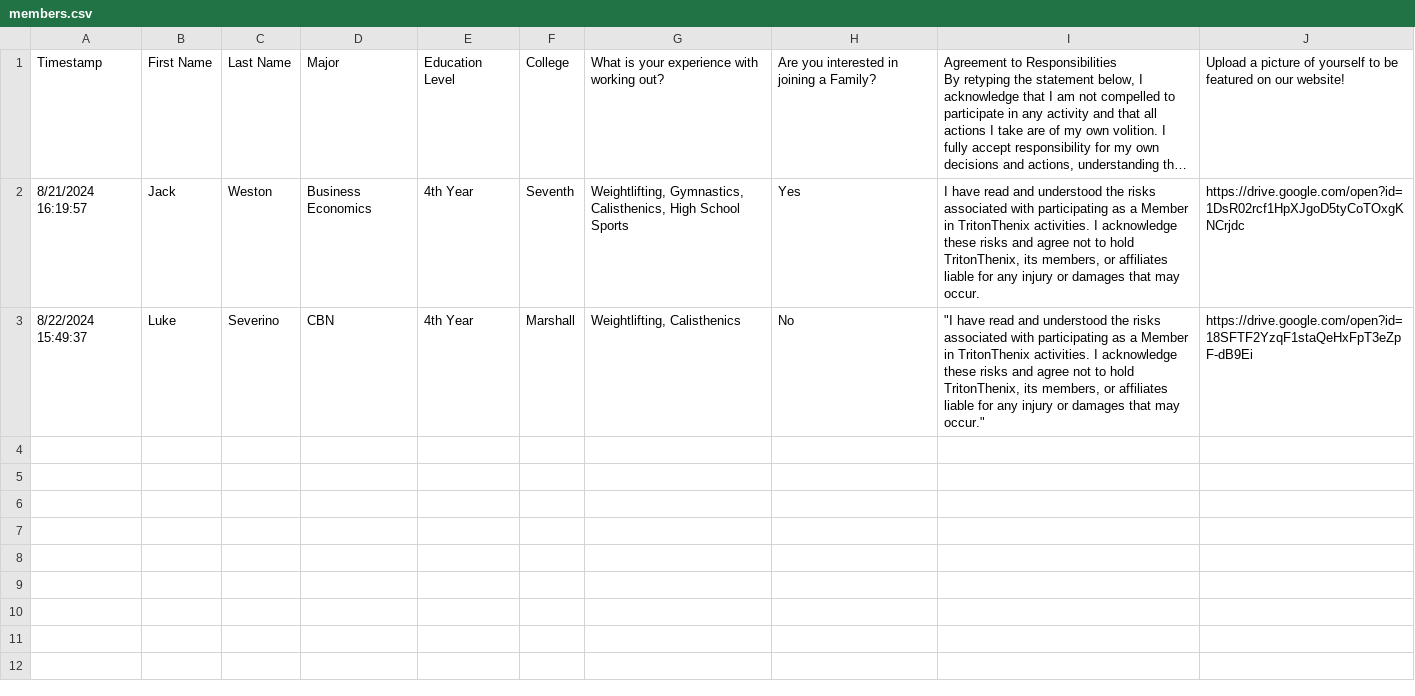
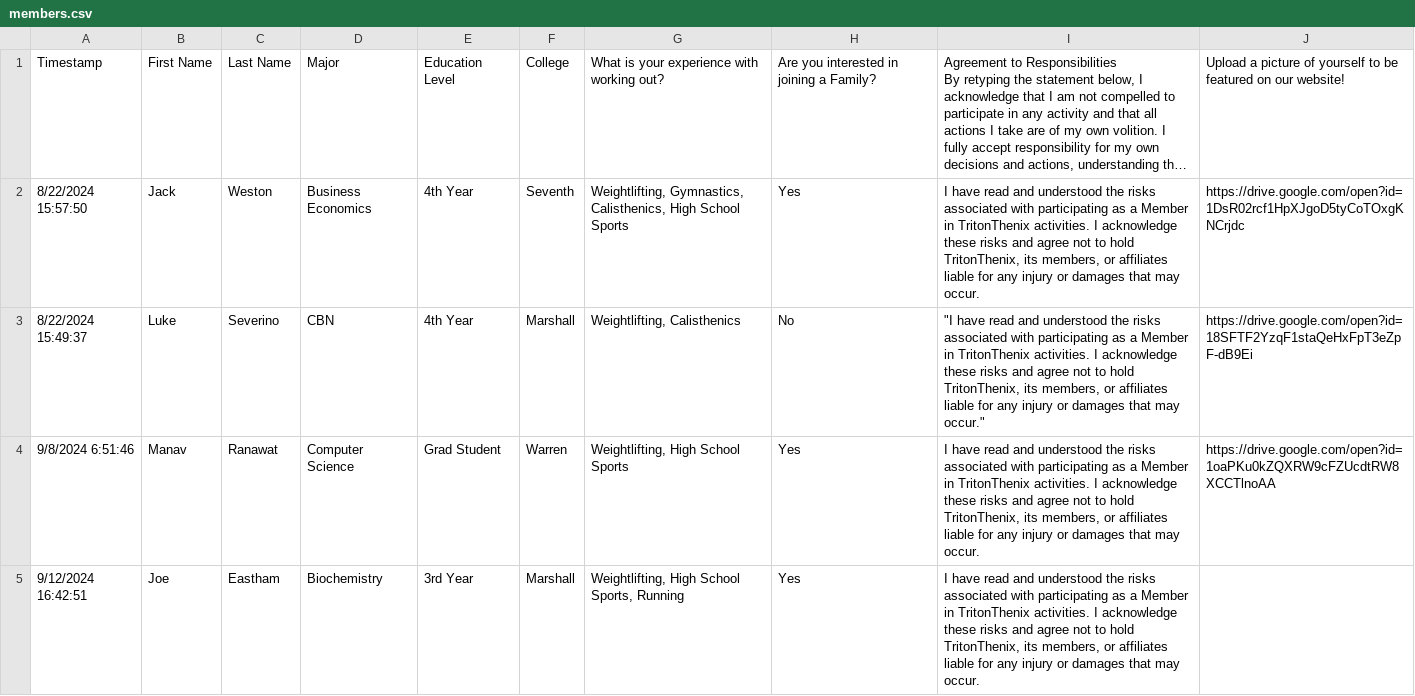
Before and after one commit to SkillTree-Startup/DEPRECIATED-tritonthenix-website, a CSV file: public/members.csv, drawn as a sheet; only a part is shown; long unchanged cells end in …; the diff covers the shown part only; the diff names each change by its address in the sheet, - before the commit and + after, or states it on an @@ line.

```diff
--- a/public/members.csv
+++ b/public/members.csv
-A2: 8/21/2024 16:19:57
+A2: 8/22/2024 15:57:50
+row 4: 9/8/2024 6:51:46 | Manav | Ranawat | Computer Science | Grad Student | Warren | Weightlifting, High School Sports | Yes | I have read and understood the risks associated with participating as a Member in TritonThenix activities. I acknowledge these risks and agree not to hold TritonThenix, its members, or affiliates liable for any injury or damages that may occur. | https://drive.google.com/open?id=1oaPKu0kZQXRW9cFZUcdtRW8XCCTlnoAA
+row 5: 9/12/2024 16:42:51 | Joe | Eastham | Biochemistry | 3rd Year | Marshall | Weightlifting, High School Sports, Running | Yes | I have read and understood the risks associated with participating as a Member in TritonThenix activities. I acknowledge these risks and agree not to hold TritonThenix, its members, or affiliates liable for any injury or damages that may occur.
```
Also changed, not shown: 10 added rows elsewhere in this file, public/events.csv, public/workouts.csv, 12 other files.
